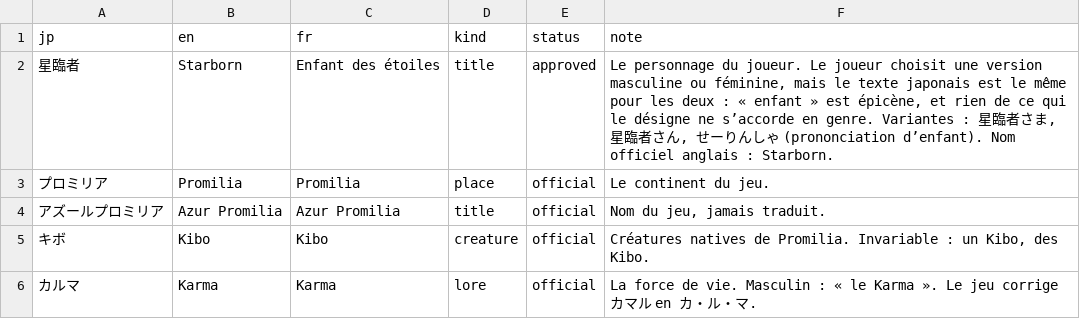
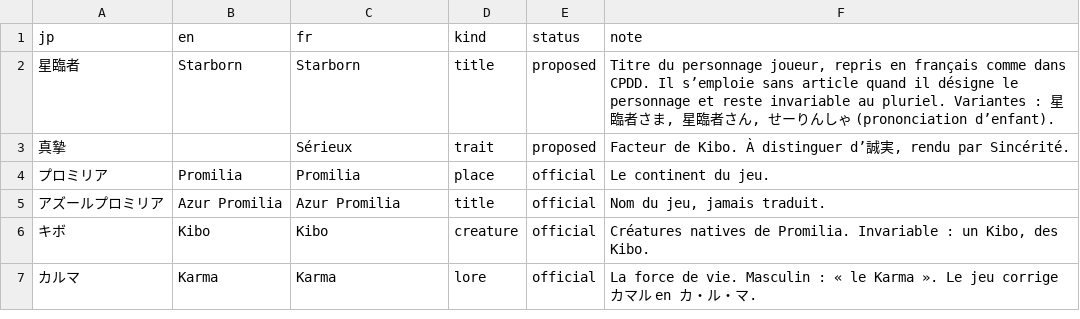
Before and after one commit to pedrokarim/azur-promilia-fr, a TSV file: fr/glossary.tsv, drawn as a sheet; only a part is shown.

Commit message:
Compléter les textes français du build 3273853

```diff
--- a/fr/glossary.tsv
+++ b/fr/glossary.tsv
@@ -1,3 +1,4 @@
 jp	en	fr	kind	status	note
-星臨者	Starborn	Enfant des étoiles	title	approved	Le personnage du joueur. Le joueur choisit une version masculine ou féminine, mais le texte japonais est le même pour les deux : « enfant » est épicène, et rien de ce qui le désigne ne s’accorde en genre. Variantes : 星臨者さま, 星臨者さん, せーりんしゃ (prononciation d’enfant). Nom officiel anglais : Starborn.
+星臨者	Starborn	Starborn	title	proposed	Titre du personnage joueur, repris en français comme dans CPDD. Il s’emploie sans article quand il désigne le personnage et reste invariable au pluriel. Variantes : 星臨者さま, 星臨者さん, せーりんしゃ (prononciation d’enfant).
+真摯		Sérieux	trait	proposed	Facteur de Kibo. À distinguer d’誠実, rendu par Sincérité.
 プロミリア	Promilia	Promilia	place	official	Le continent du jeu.
```
Also changed, not shown: 5 other files.
